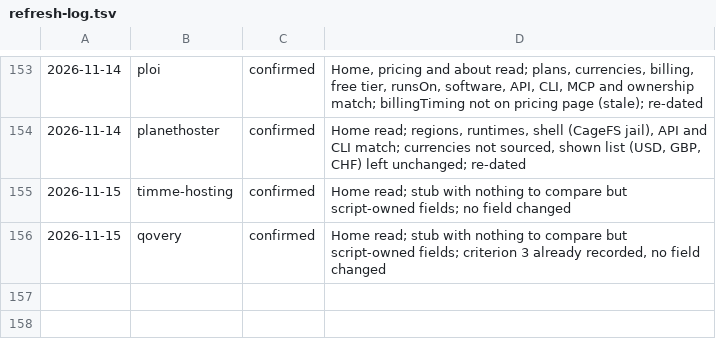
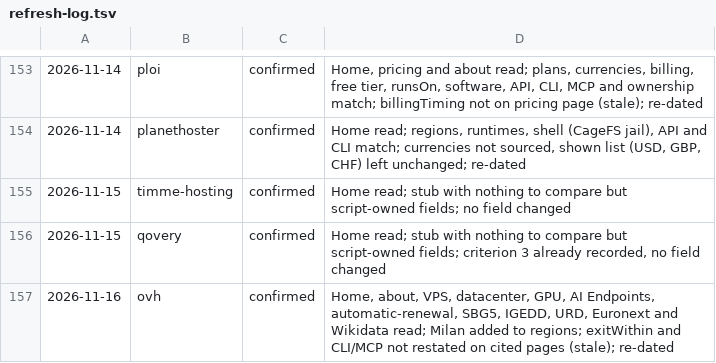
Before and after one commit to fortrabbit/findhost, a TSV file: research/refresh-log.tsv, drawn as a sheet; only a part is shown, gaps mark what is left out.

```diff
--- a/research/refresh-log.tsv
+++ b/research/refresh-log.tsv
@@ -156 +156,2 @@
 2026-11-15	qovery	confirmed	Home read; stub with nothing to compare but script-owned fields; criterion 3 already recorded, no field changed
+2026-11-16	ovh	confirmed	Home, about, VPS, datacenter, GPU, AI Endpoints, automatic-renewal, SBG5, IGEDD, URD, Euronext and Wikidata read; Milan added to regions; exitWithin and CLI/MCP not restated on cited pages (stale); re-dated
```
Also changed, not shown: 1 other file.
